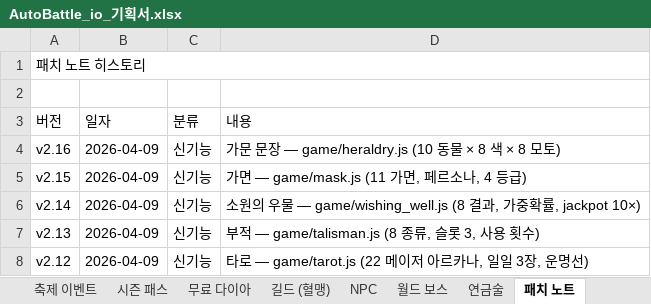
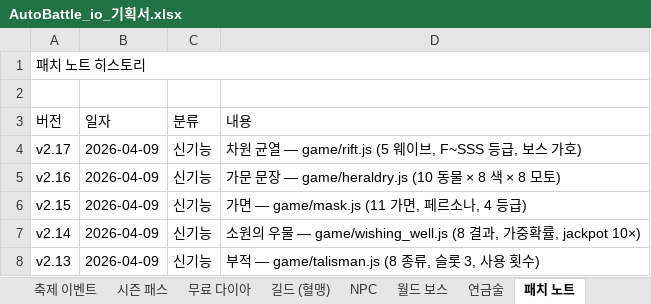
Before and after one commit to goodholic/Baduk-Marble, an Excel workbook: AutoBattle_io_기획서.xlsx, sheet 패치 노트, drawn as a sheet; only a part is shown; the shorter side is filled out with more unchanged rows; values as stored, in another font and other column widths than the file's, no cell formats; the diff names each change by its address in the sheet, - before the commit and + after, or states it on an @@ line.

```diff
--- a/AutoBattle_io_기획서.xlsx (sheet 패치 노트)
+++ b/AutoBattle_io_기획서.xlsx (sheet 패치 노트)
+row 4: v2.17 | 2026-04-09 | 신기능 | 차원 균열 — game/rift.js (5 웨이브, F~SSS 등급, 보스 가호)
```
Also changed, not shown: sheet v1.9 ~ v2.17, other sheet tabs, cell formats, 5 other files.
